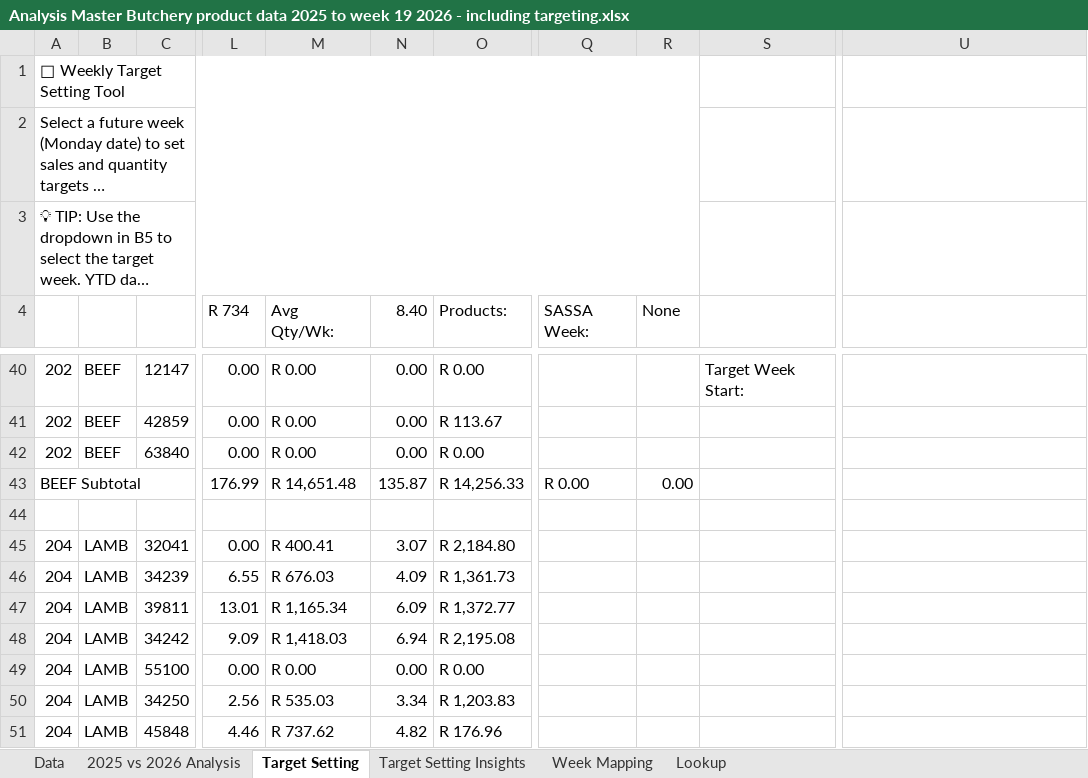
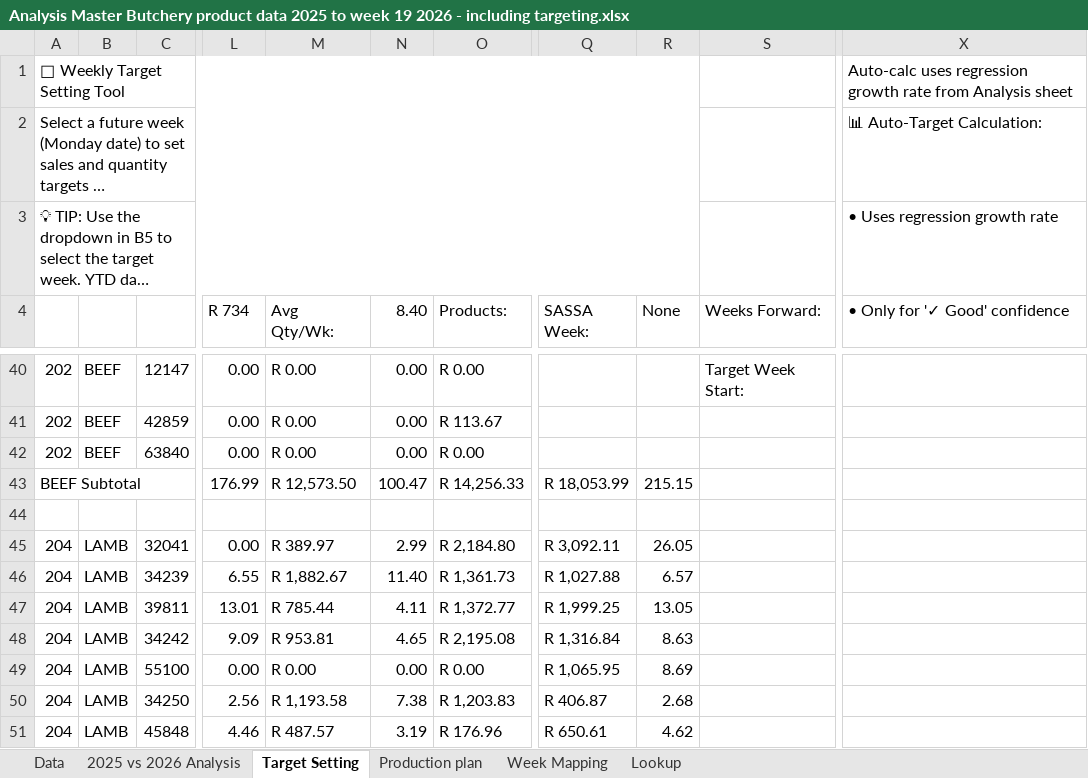
Before and after one commit to Gerhard-AIDriven/OpenClaw, an Excel workbook: Spar/Butchery production schedule/Analysis Master Butchery product data 2025 to week 19 2026 - including targeting.xlsx, sheet Target Setting, drawn as a sheet; only a part is shown, gaps mark what is left out; long unchanged cells end in …; values as stored, in another font and other column widths than the file's, no cell formats; addresses are those after the commit; the diff covers the shown part only; the diff names each change by its address in the sheet, - before the commit and + after, or states it on an @@ line.

```diff
--- a/Spar/Butchery production schedule/Analysis Master Butchery product data 2025 to week 19 2026 - including targeting.xlsx (sheet Target Setting)
+++ b/Spar/Butchery production schedule/Analysis Master Butchery product data 2025 to week 19 2026 - including targeting.xlsx (sheet Target Setting)
-sheet tab: Target Setting Insights
+sheet tab: Production plan
-X1 (• Only for '✓ Good' confidence): (empty)
+X1 (• Only for '✓ Good' confidence): Auto-calc uses regression growth rate from Analysis sheet
-X2 (• Only for '✓ Good' confidence): (empty)
+X2 (• Only for '✓ Good' confidence): 📊 Auto-Target Calculation:
-X3 (• Only for '✓ Good' confidence): (empty)
+X3 (• Only for '✓ Good' confidence): • Uses regression growth rate
-S4: (empty)
+S4: Weeks Forward:
-X4: (empty)
+X4: • Only for '✓ Good' confidence
-M43 (Avg Qty/Wk:): R 14,651.48
+M43 (Avg Qty/Wk:): R 12,573.50
-N43 (8.40): 135.87
+N43 (8.40): 100.47
-Q43 (SASSA Week:): R 0.00
+Q43 (SASSA Week:): R 18,053.99
-R43 (None): 0.00
+R43 (None): 215.15
-M45 (Avg Qty/Wk:): R 400.41
+M45 (Avg Qty/Wk:): R 389.97
-N45 (8.40): 3.07
+N45 (8.40): 2.99
-Q45 (SASSA Week:): (empty)
+Q45 (SASSA Week:): R 3,092.11
-R45 (None): (empty)
+R45 (None): 26.05
-M46 (Avg Qty/Wk:): R 676.03
+M46 (Avg Qty/Wk:): R 1,882.67
-N46 (8.40): 4.09
+N46 (8.40): 11.40
-Q46 (SASSA Week:): (empty)
+Q46 (SASSA Week:): R 1,027.88
-R46 (None): (empty)
+R46 (None): 6.57
-M47 (Avg Qty/Wk:): R 1,165.34
+M47 (Avg Qty/Wk:): R 785.44
-N47 (8.40): 6.09
+N47 (8.40): 4.11
-Q47 (SASSA Week:): (empty)
+Q47 (SASSA Week:): R 1,999.25
-R47 (None): (empty)
+R47 (None): 13.05
-M48 (Avg Qty/Wk:): R 1,418.03
+M48 (Avg Qty/Wk:): R 953.81
-N48 (8.40): 6.94
+N48 (8.40): 4.65
-Q48 (SASSA Week:): (empty)
+Q48 (SASSA Week:): R 1,316.84
-R48 (None): (empty)
+R48 (None): 8.63
-Q49 (SASSA Week:): (empty)
+Q49 (SASSA Week:): R 1,065.95
-R49 (None): (empty)
+R49 (None): 8.69
-M50 (Avg Qty/Wk:): R 535.03
+M50 (Avg Qty/Wk:): R 1,193.58
-N50 (8.40): 3.34
+N50 (8.40): 7.38
-Q50 (SASSA Week:): (empty)
+Q50 (SASSA Week:): R 406.87
-R50 (None): (empty)
+R50 (None): 2.68
-M51 (Avg Qty/Wk:): R 737.62
+M51 (Avg Qty/Wk:): R 487.57
-N51 (8.40): 4.82
+N51 (8.40): 3.19
-Q51 (SASSA Week:): (empty)
+Q51 (SASSA Week:): R 650.61
-R51 (None): (empty)
+R51 (None): 4.62
```
Also changed, not shown: 467 edited cells elsewhere in this sheet, sheet 2025 vs 2026 Analysis, cell formats, formulas that keep their value, hidden cells, charts or pictures, 21 other files.
